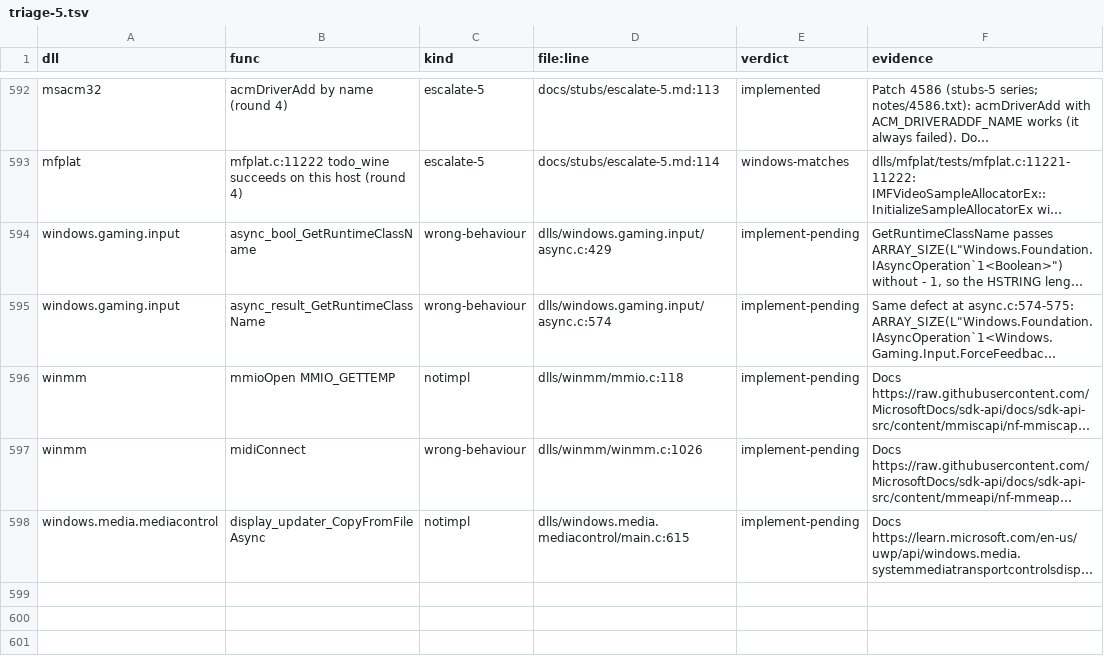
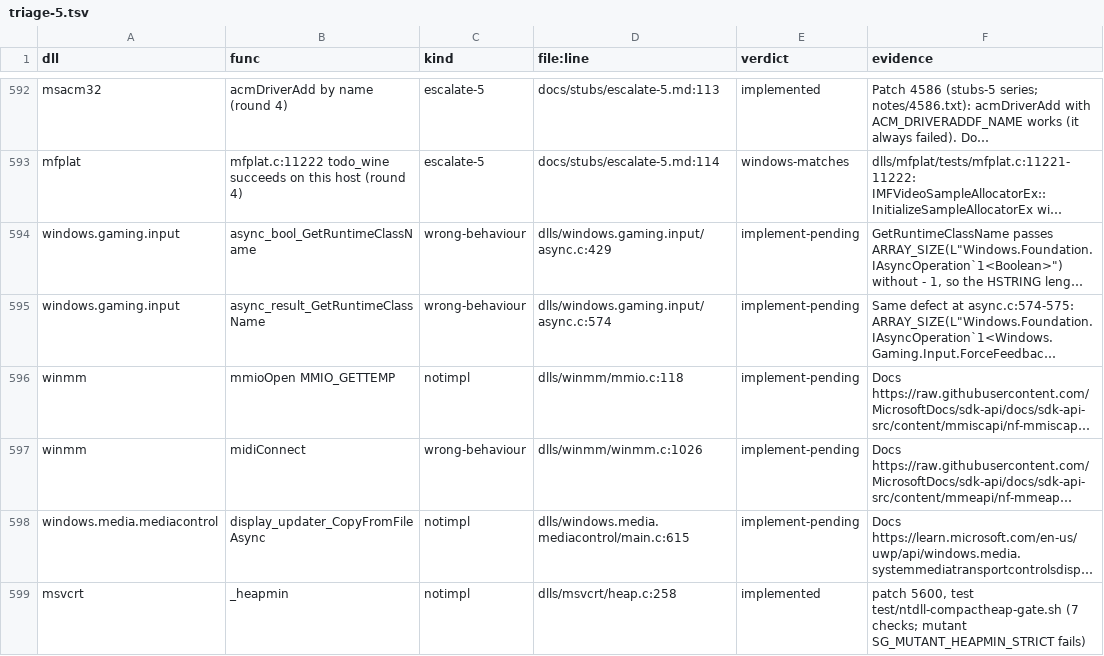
Before and after one commit to Stained-Glass-OS/wine-sg, a TSV file: docs/stubs/triage-5.tsv, drawn as a sheet; only a part is shown, gaps mark what is left out; long unchanged cells end in …; the diff names each change by its address in the sheet, - before the commit and + after, or states it on an @@ line.

```diff
--- a/docs/stubs/triage-5.tsv
+++ b/docs/stubs/triage-5.tsv
+row 599: msvcrt | _heapmin | notimpl | dlls/msvcrt/heap.c:258 | implemented | patch 5600, test test/ntdll-compactheap-gate.sh (7 checks; mutant SG_MUTANT_HEAPMIN_STRICT fails)
```
